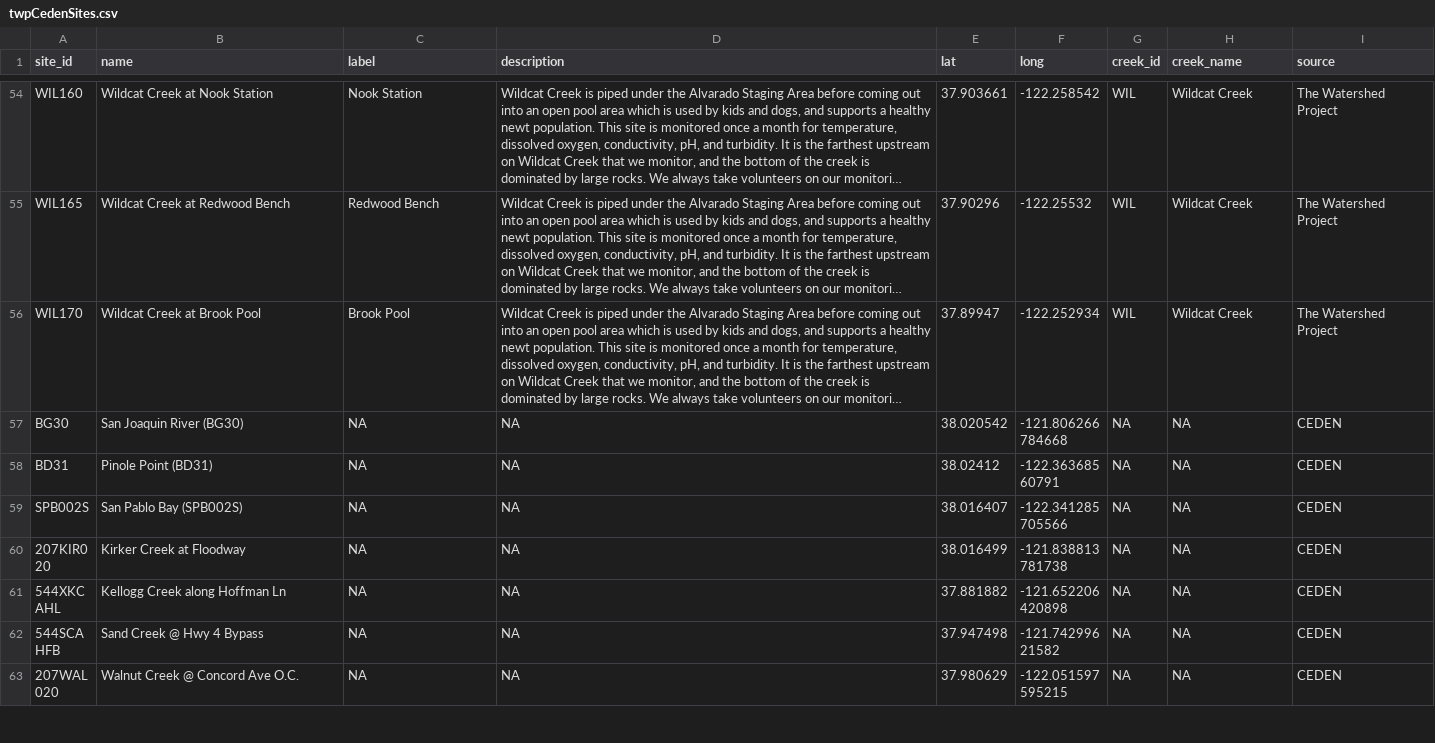
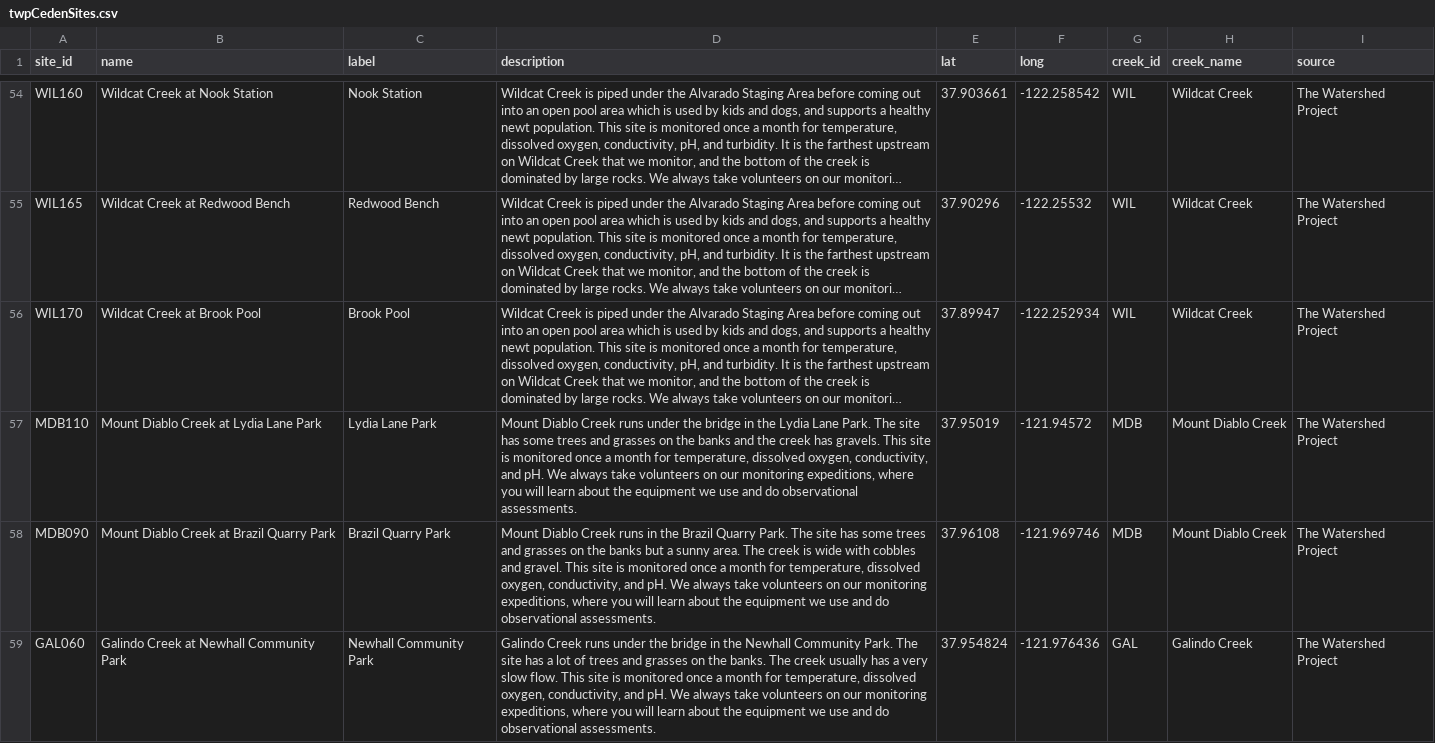
Before and after one commit to thewatershedproject/the-watershed-project, a CSV file: wq-app-gatsby/src/data/twpCedenSites.csv, drawn as a sheet; only a part is shown, gaps mark what is left out; the shorter side is filled out with more unchanged rows; long unchanged cells end in …; the diff covers the shown part only; the diff names each change by its address in the sheet, - before the commit and + after, or states it on an @@ line.

Commit message:
WQ Data Update Sept 2024
Includes new water quality data and 3 new creeks.

```diff
--- a/wq-app-gatsby/src/data/twpCedenSites.csv
+++ b/wq-app-gatsby/src/data/twpCedenSites.csv
+row 57: MDB110 | Mount Diablo Creek at Lydia Lane Park | Lydia Lane Park | Mount Diablo Creek runs under the bridge in the Lydia Lane Park. The site has some trees and grasses on the banks and the creek has gravels. This site is monitored once a month for temperature, dissolved oxygen, conductivity, and pH. We always take volunteers on our monitoring expeditions, where you will learn about the equipment we use and do observational assessments. | 37.95019 | -121.94572 | MDB | Mount Diablo Creek | The Watershed Project
+row 58: MDB090 | Mount Diablo Creek at Brazil Quarry Park | Brazil Quarry Park | Mount Diablo Creek runs in the Brazil Quarry Park. The site has some trees and grasses on the banks but a sunny area. The creek is wide with cobbles and gravel. This site is monitored once a month for temperature, dissolved oxygen, conductivity, and pH. We always take volunteers on our monitoring expeditions, where you will learn about the equipment we use and do observational assessments. | 37.96108 | -121.969746 | MDB | Mount Diablo Creek | The Watershed Project
+row 59: GAL060 | Galindo Creek at Newhall Community Park | Newhall Community Park | Galindo Creek runs under the bridge in the Newhall Community Park. The site has a lot of trees and grasses on the banks. The creek usually has a very slow flow. This site is monitored once a month for temperature, dissolved oxygen, conductivity, and pH. We always take volunteers on our monitoring expeditions, where you will learn about the equipment we use and do observational assessments. | 37.954824 | -121.976436 | GAL | Galindo Creek | The Watershed Project
```
Also changed, not shown: 3 added rows elsewhere in this file, data-raw/sites.csv, wq-app-gatsby/src/data/creek_scores.csv, 8 other files.
